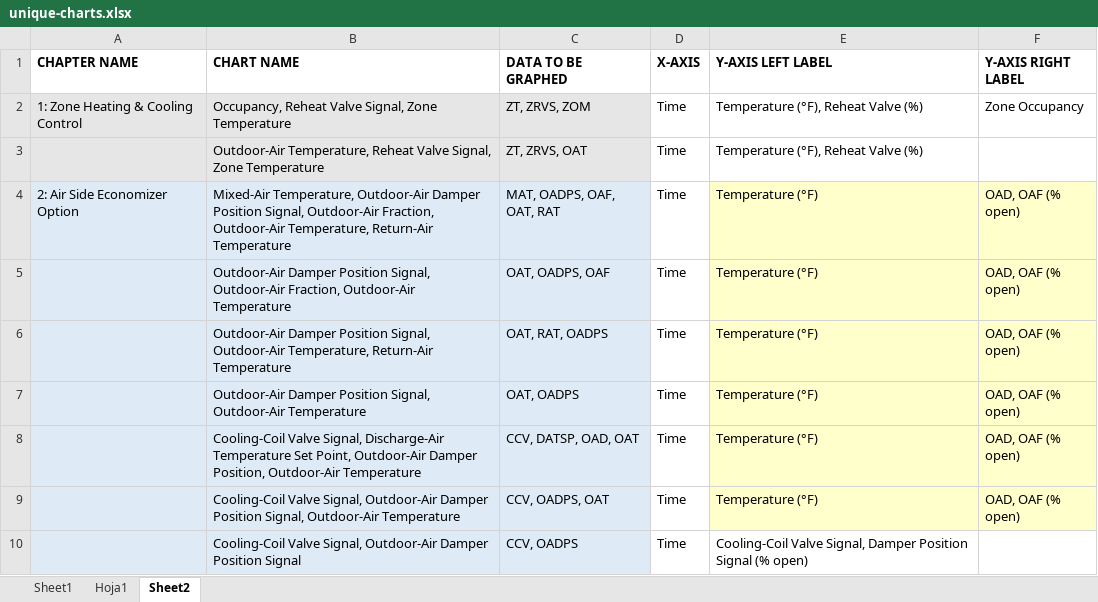
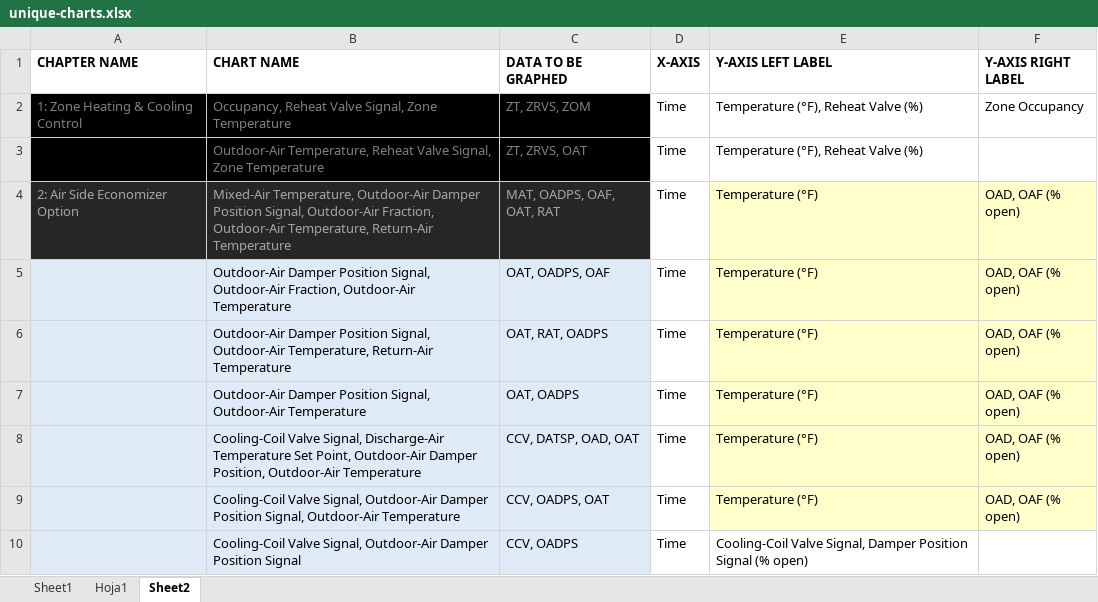
Before and after one commit to alejoto/smartChartv1, an Excel workbook: public/support files/unique-charts.xlsx, sheet Sheet2, drawn as a sheet; only a part is shown; values as stored, in another font and other column widths than the file's, no borders; the diff names each change by its address in the sheet, - before the commit and + after, or states it on an @@ line.

Commit message:
Third chart done

```diff
--- a/public/support files/unique-charts.xlsx (sheet Sheet2)
+++ b/public/support files/unique-charts.xlsx (sheet Sheet2)
-A2:C3 fill: #E7E6E6
+A2:C3 fill: #000000
-A2:C2 text colour: black
+A2:C2 text colour: #7F7F7F
-B3:C3 text colour: black
+B3:C3 text colour: #7F7F7F
@@ A4:C4 fill: #DEEBF7 → #262626, text colour: black → #A6A6A6 @@
```
Also changed, not shown: 2 other files.
